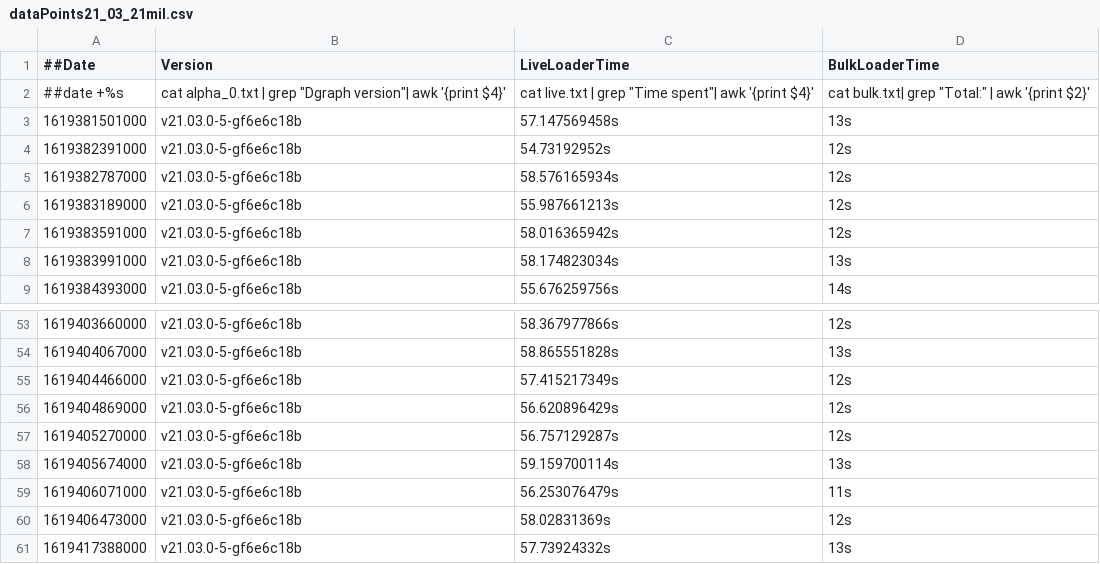
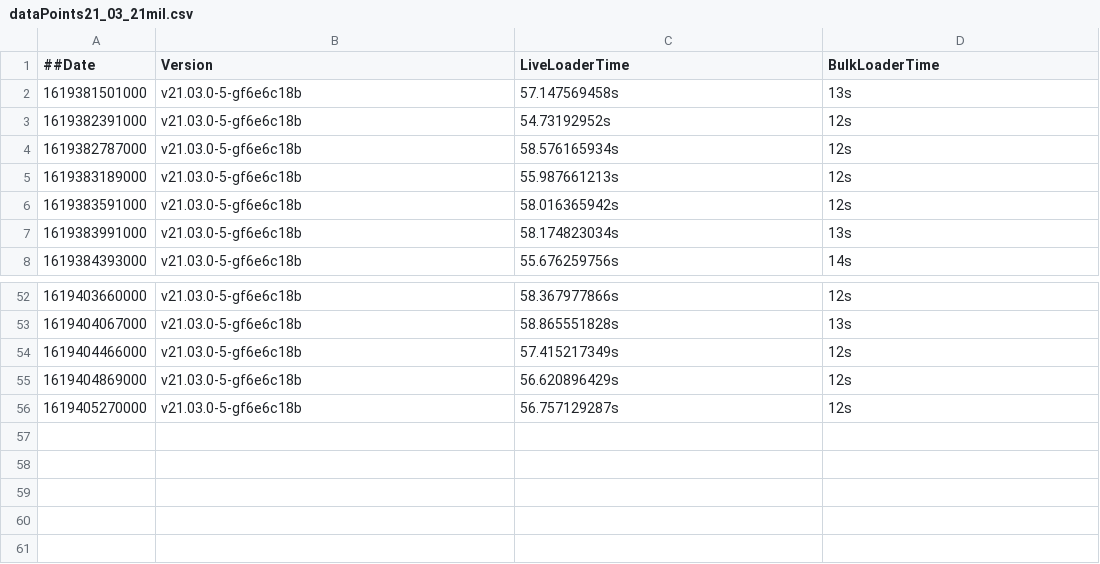
Before and after one commit to souravDgraph/Automation, a CSV file: utilities/benchmarking_charts/dataPoints21_03_21mil.csv, drawn as a sheet; only a part is shown, gaps mark what is left out; the diff names each change by its address in the sheet, - before the commit and + after, or states it on an @@ line.

Commit message:
Removing unecessary data in all CSV files, Adding time in sec function

```diff
--- a/utilities/benchmarking_charts/dataPoints21_03_21mil.csv
+++ b/utilities/benchmarking_charts/dataPoints21_03_21mil.csv
-row 2: ##date +%s | cat alpha_0.txt | grep "Dgraph version"| awk '{print $4}' | cat live.txt | grep "Time spent"| awk '{print $4}' | cat bulk.txt| grep "Total:" | awk '{print $2}'
-row 58: 1619405674000 | v21.03.0-5-gf6e6c18b | 59.159700114s | 13s
-row 59: 1619406071000 | v21.03.0-5-gf6e6c18b | 56.253076479s | 11s
-row 60: 1619406473000 | v21.03.0-5-gf6e6c18b | 58.02831369s | 12s
-row 61: 1619417388000 | v21.03.0-5-gf6e6c18b | 57.73924332s | 13s
```
Also changed, not shown: 4 other files.
